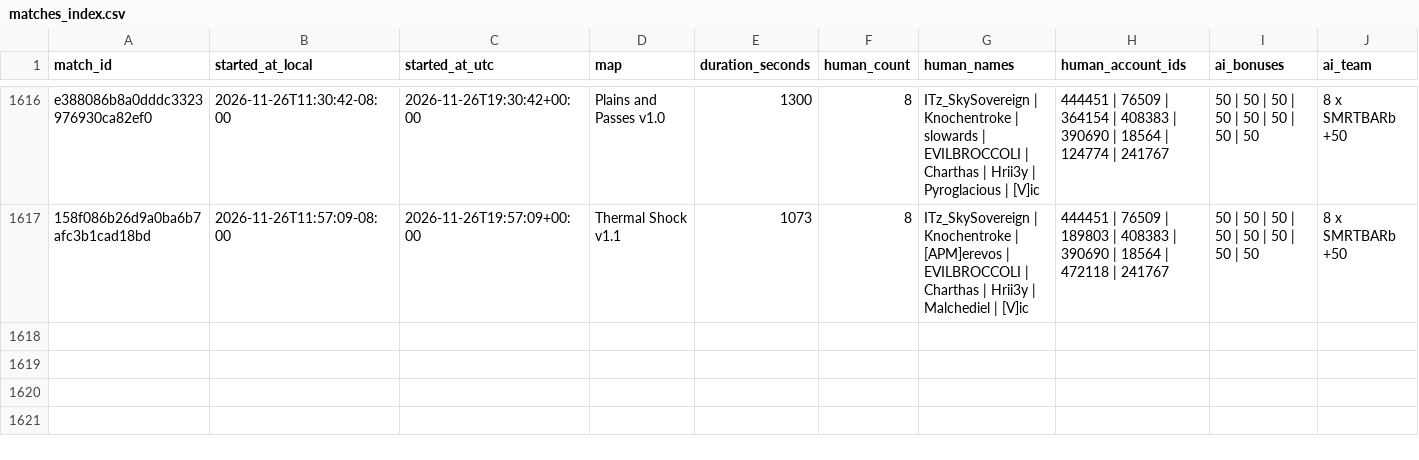
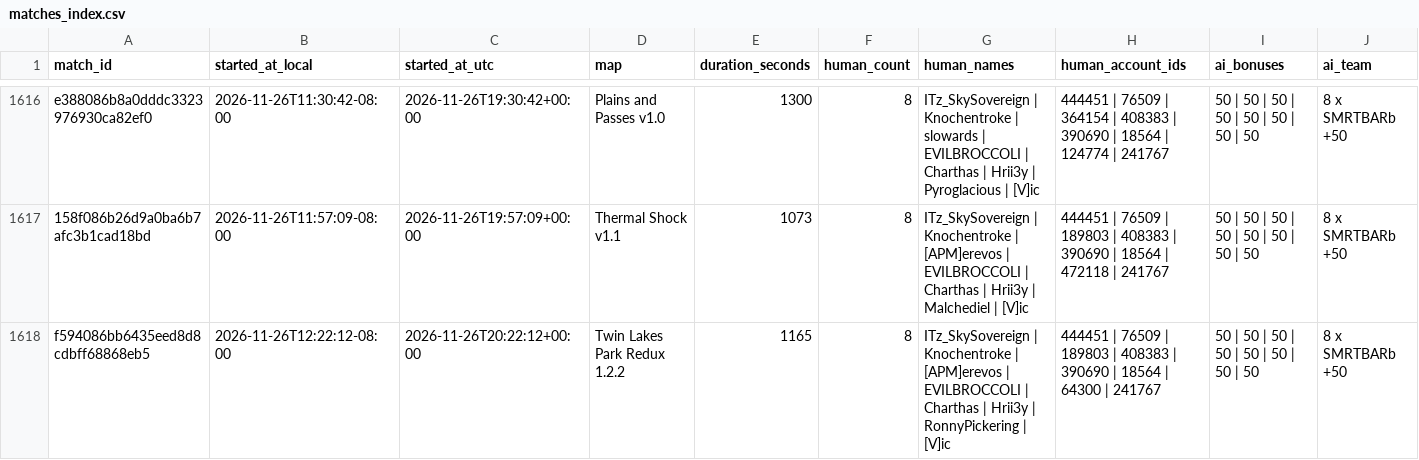
Before and after one commit to Barscrewl/BarbOS, a CSV file: data/matches_index.csv, drawn as a sheet; only a part is shown, gaps mark what is left out; rows hold the shown columns only; the diff names each change by its address in the sheet, - before the commit and + after, or states it on an @@ line.

```diff
--- a/data/matches_index.csv
+++ b/data/matches_index.csv
+row 1618: f594086bb6435eed8d8cdbff68868eb5 | 2026-11-26T12:22:12-08:00 | 2026-11-26T20:22:12+00:00 | Twin Lakes Park Redux 1.2.2 | 1165 | 8 | ITz_SkySovereign | Knochentroke | [APM]erevos | EVILBROCCOLI | Charthas | Hrii3y | RonnyPickering | [V]ic | 444451 | 76509 | 189803 | 408383 | 390690 | 18564 | 64300 | 241767 | 50 | 50 | 50 | 50 | 50 | 50 | 50 | 50 | 8 x SMRTBARb +50
```
Also changed, not shown: public/fixed_seed/matches.csv, public/fixed_seed/ratings.csv, 15 other files.
